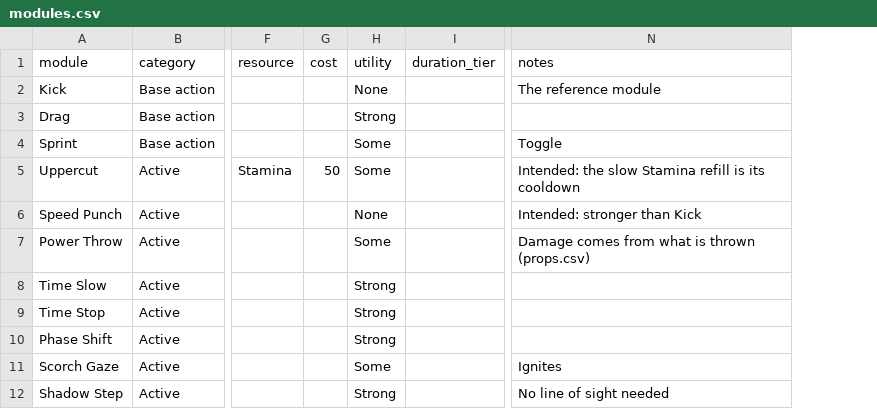
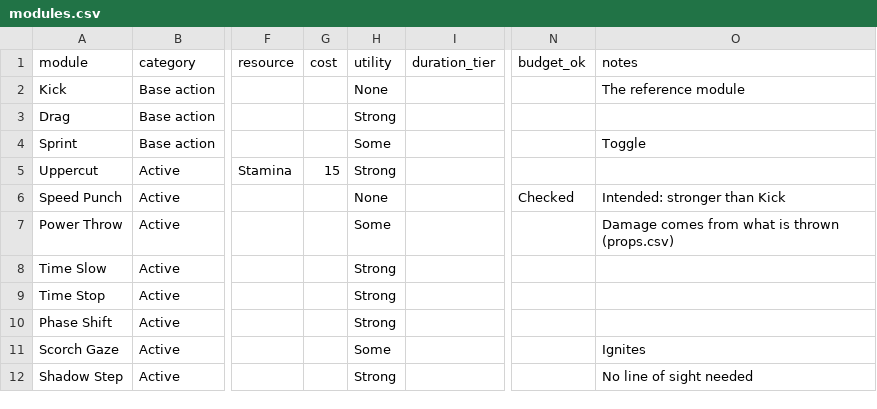
Before and after one commit to Dehaku/Zenthium-Swift-, a CSV file: design/data/modules.csv, drawn as a sheet; only a part is shown, gaps mark what is left out; addresses are those after the commit; the diff names each change by its address in the sheet, - before the commit and + after, or states it on an @@ line.

```diff
--- a/design/data/modules.csv
+++ b/design/data/modules.csv
+column N (budget_ok), row 6: Checked
-G5 (cost): 50
+G5 (cost): 15
-H5 (utility): Some
+H5 (utility): Strong
-O5 (notes): Intended: the slow Stamina refill is its cooldown
+O5 (notes): (empty)
```
Also changed, not shown: 3 other files.
